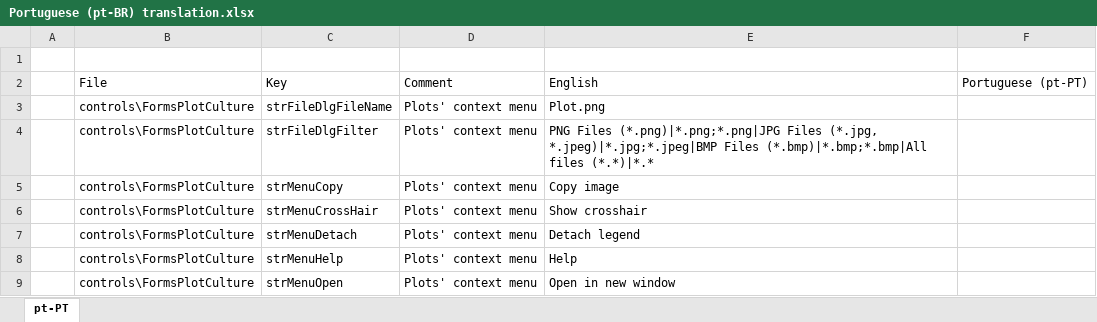
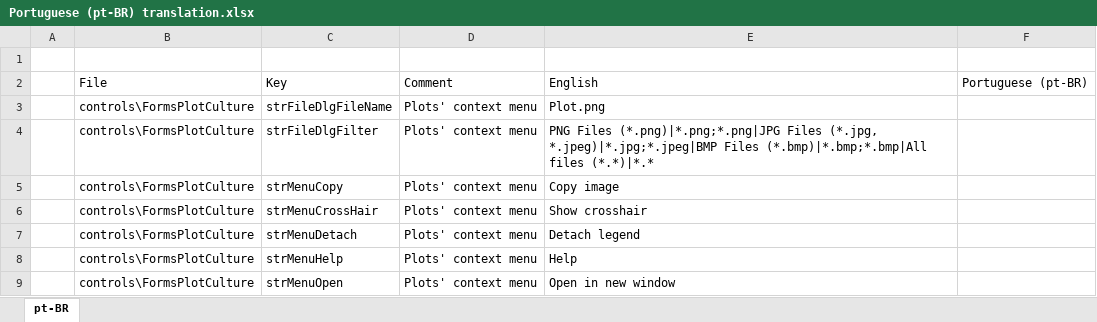
Before and after one commit to arthurits/ErgoLux, an Excel workbook: ErgoLux/localization/Portuguese (pt-BR) translation.xlsx, sheet pt-BR, drawn as a sheet; only a part is shown; values as stored, in another font and other column widths than the file's, no borders; table styles not drawn; the diff names each change by its address in the sheet, - before the commit and + after, or states it on an @@ line.

Commit message:
Update Portuguese Excel file

```diff
--- a/ErgoLux/localization/Portuguese (pt-BR) translation.xlsx (sheet pt-BR)
+++ b/ErgoLux/localization/Portuguese (pt-BR) translation.xlsx (sheet pt-BR)
-sheet tab: pt-PT
+sheet tab: pt-BR
-F2: Portuguese (pt-PT)
+F2: Portuguese (pt-BR)
```
